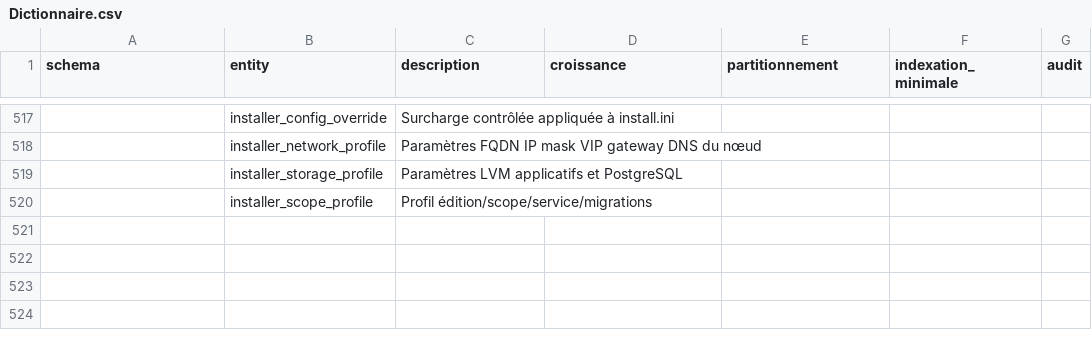
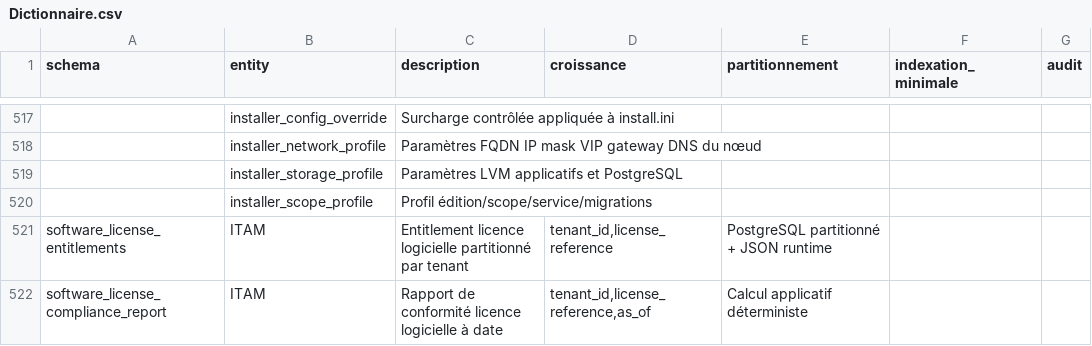
Before and after one commit to irivengroup/openinfra, a CSV file: docs/specifications/OpenInfra-CDC-SFG-STG-v4.8.1/04-Donnees/Dictionnaire.csv, drawn as a sheet; only a part is shown, gaps mark what is left out; the diff names each change by its address in the sheet, - before the commit and + after, or states it on an @@ line.

```diff
--- a/docs/specifications/OpenInfra-CDC-SFG-STG-v4.8.1/04-Donnees/Dictionnaire.csv
+++ b/docs/specifications/OpenInfra-CDC-SFG-STG-v4.8.1/04-Donnees/Dictionnaire.csv
+row 521: software_license_entitlements | ITAM | Entitlement licence logicielle partitionné par tenant | tenant_id,license_reference | PostgreSQL partitionné + JSON runtime
+row 522: software_license_compliance_report | ITAM | Rapport de conformité licence logicielle à date | tenant_id,license_reference,as_of | Calcul applicatif déterministe
```
Also changed, not shown: docs/specifications/OpenInfra-CDC-SFG-STG-v4.8.1/11-Matrices/Exigences.csv, docs/specifications/OpenInfra-CDC-SFG-STG-v4.8.1/11-Matrices/Traceabilite.csv, 38 other files.
